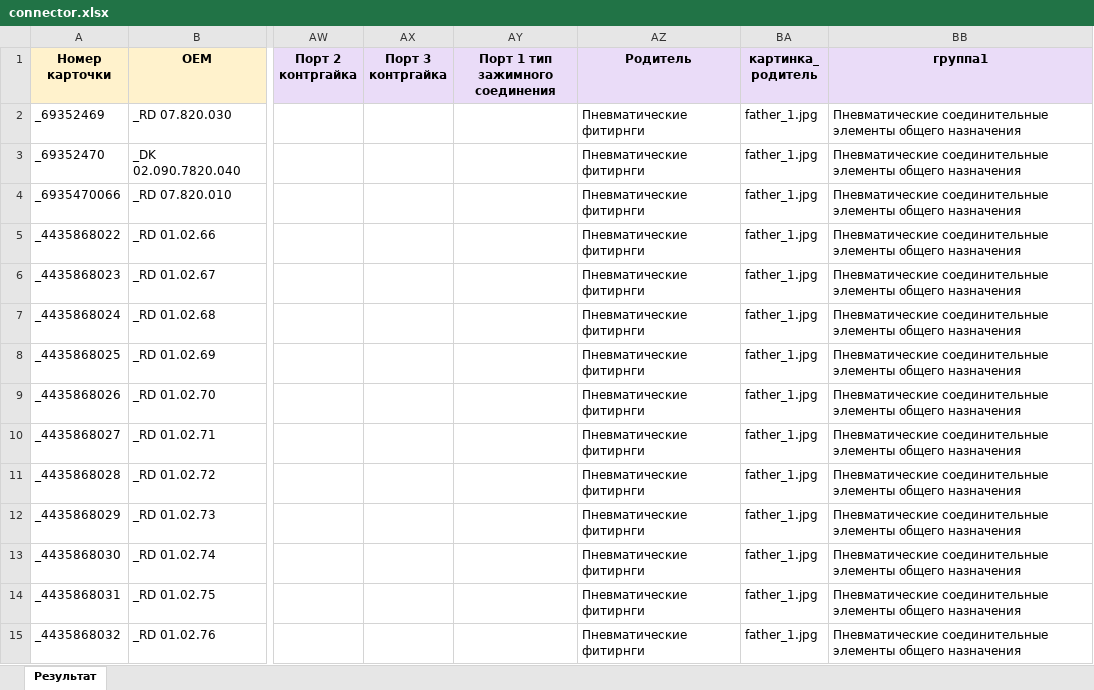
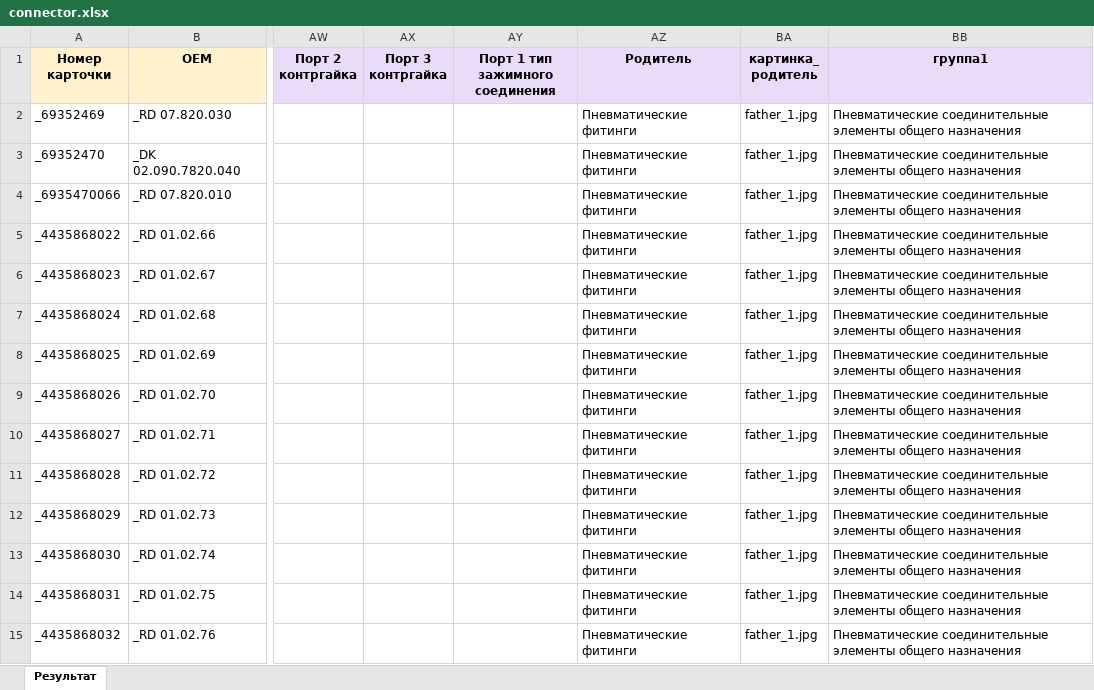
Before and after one commit to OldWhiteWater/workhouse, an Excel workbook: source/connector.xlsx, sheet Результат, drawn as a sheet; only a part is shown, gaps mark what is left out; values as stored, in another font and other column widths than the file's, no borders; the diff covers the shown part only; the diff names each change by its address in the sheet, - before the commit and + after, or states it on an @@ line.

Commit message:
Update connector.xlsx

```diff
--- a/source/connector.xlsx (sheet Результат)
+++ b/source/connector.xlsx (sheet Результат)
-AZ2:AZ15 (Родитель): Пневматические фитирнги
+AZ2:AZ15 (Родитель): Пневматические фитинги
```
Also changed, not shown: 402 edited cells elsewhere in this sheet.
